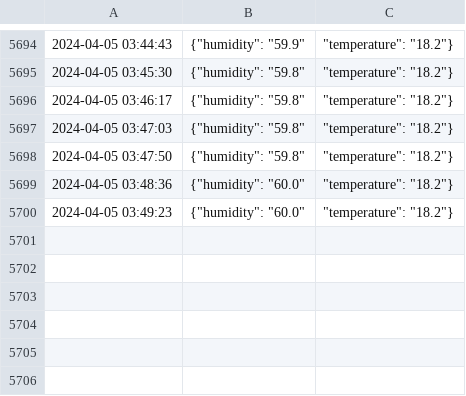
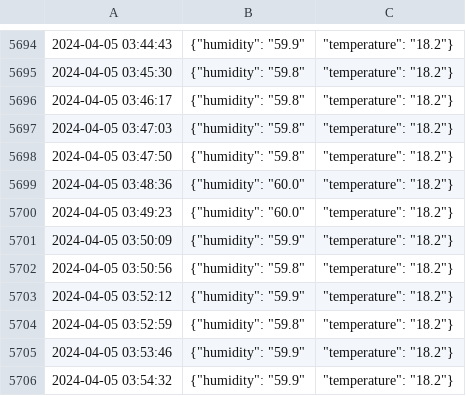
Before and after one commit to mmochtak/meatcure, a CSV file: data.csv, drawn as a sheet; only a part is shown, gaps mark what is left out.

Commit message:
data update

```diff
--- a/data.csv
+++ b/data.csv
@@ -5700 +5700,7 @@
 2024-04-05 03:49:23,"{""humidity"": ""60.0"""," ""temperature"": ""18.2""}"
+2024-04-05 03:50:09,"{""humidity"": ""59.9"""," ""temperature"": ""18.2""}"
+2024-04-05 03:50:56,"{""humidity"": ""59.8"""," ""temperature"": ""18.2""}"
+2024-04-05 03:52:12,"{""humidity"": ""59.9"""," ""temperature"": ""18.2""}"
+2024-04-05 03:52:59,"{""humidity"": ""59.8"""," ""temperature"": ""18.2""}"
+2024-04-05 03:53:46,"{""humidity"": ""59.9"""," ""temperature"": ""18.2""}"
+2024-04-05 03:54:32,"{""humidity"": ""59.9"""," ""temperature"": ""18.2""}"
```
